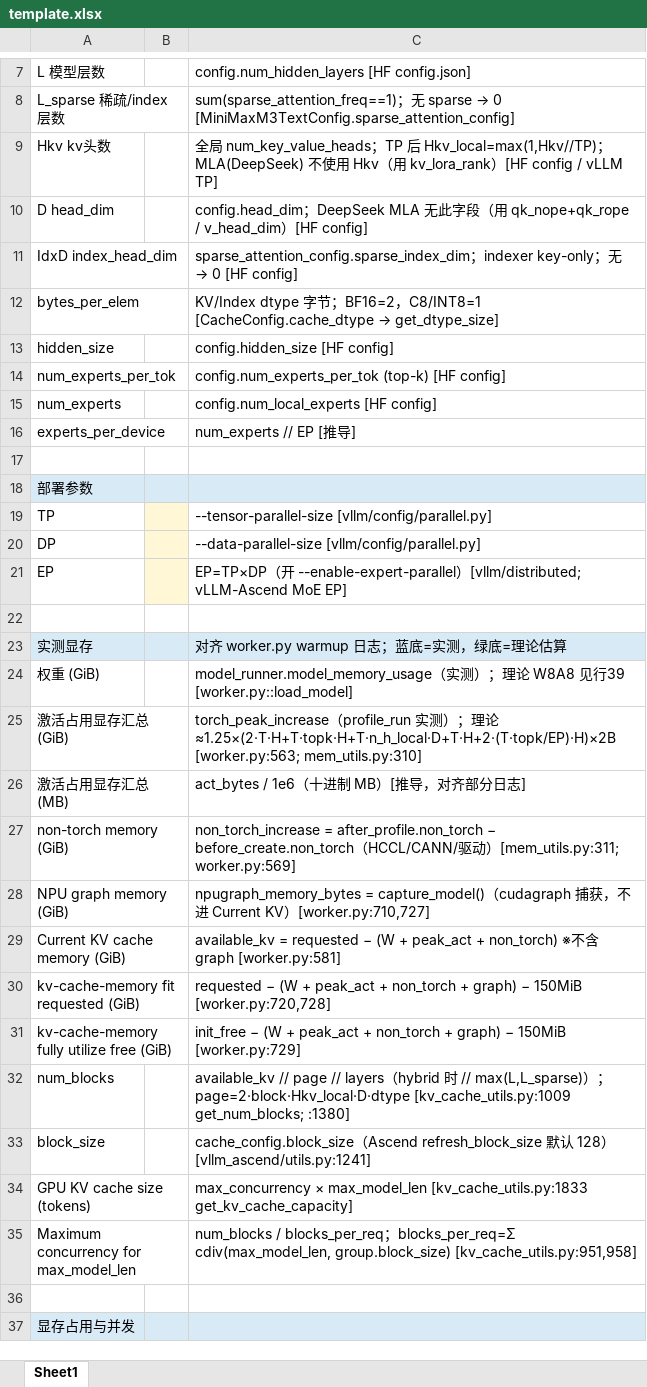
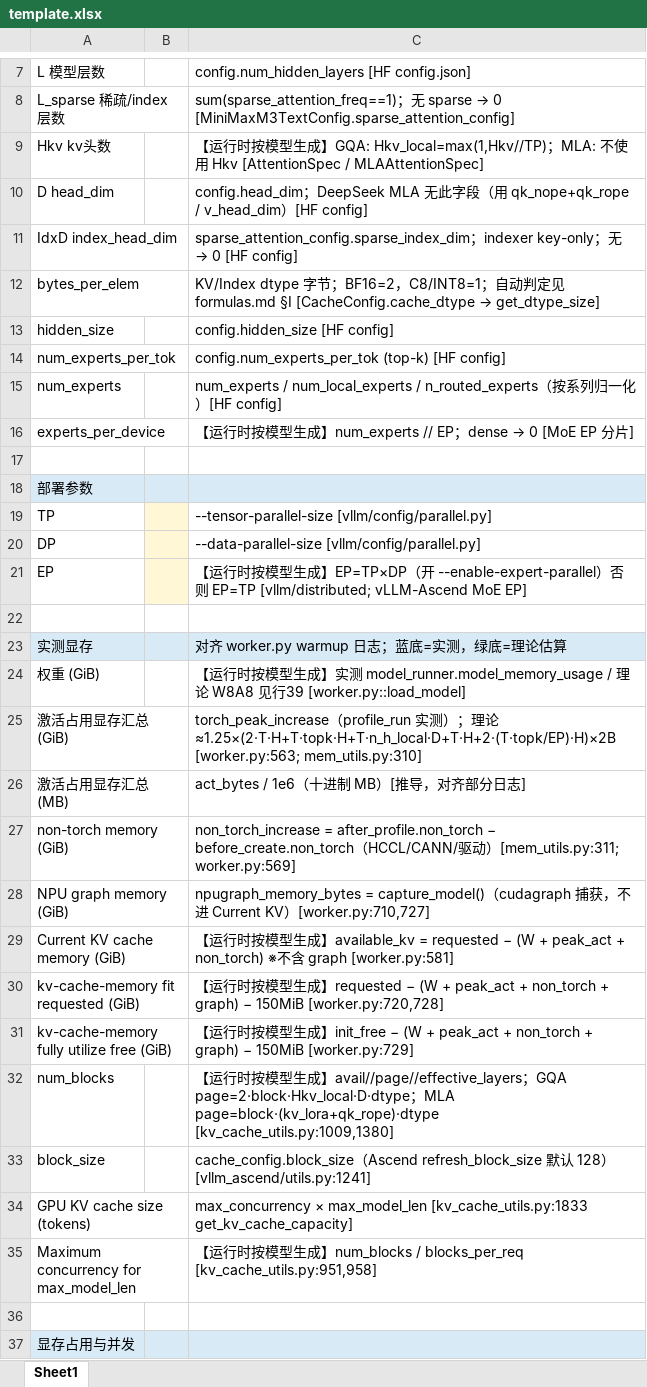
Before and after one commit to Agoni-02/skills, an Excel workbook: ascend-memory-table/scripts/template.xlsx, sheet Sheet1, drawn as a sheet; only a part is shown, gaps mark what is left out; values as stored, in another font and other column widths than the file's, no borders; the diff covers the shown part only; the diff names each change by its address in the sheet, - before the commit and + after, or states it on an @@ line.

```diff
--- a/ascend-memory-table/scripts/template.xlsx (sheet Sheet1)
+++ b/ascend-memory-table/scripts/template.xlsx (sheet Sheet1)
-C9: 全局 num_key_value_heads；TP 后 Hkv_local=max(1,Hkv//TP)；MLA(DeepSeek) 不使用 Hkv（用 kv_lora_rank）[HF config / vLLM TP]
+C9: 【运行时按模型生成】GQA: Hkv_local=max(1,Hkv//TP)；MLA: 不使用 Hkv [AttentionSpec / MLAAttentionSpec]
-C12: …，C8/INT8=1 [CacheConfig.cache_dtype →…
+C12: …，C8/INT8=1；自动判定见 formulas.md §I [CacheConfig.cache_dtype →…
-C15: config.num_local_experts [HF config]
+C15: num_experts / num_local_experts / n_routed_experts（按系列归一化）[HF config]
@@ C16: num_experts // EP [推导] → 【运行时按模型生成】num_experts // EP；dense → 0 [MoE EP 分片] @@
-C21: EP=TP×DP（开 --enable-expert-parallel）[vllm/distributed; vLLM-Ascend…
+C21: 【运行时按模型生成】EP=TP×DP（开 --enable-expert-parallel）否则 EP=TP [vllm/distributed; vLLM-Ascend…
-C24: model_runner.model_memory_usage（实测）；理论…
+C24: 【运行时按模型生成】实测 model_runner.model_memory_usage / 理论…
-C29: available_kv =…
+C29: 【运行时按模型生成】available_kv =…
-C30: requested −…
+C30: 【运行时按模型生成】requested −…
-C31: init_free −…
+C31: 【运行时按模型生成】init_free −…
-C32: available_kv // page // layers（hybrid 时 // max(L,L_sparse)）；page=2·block·Hkv_local·D·dtype [kv_cache_utils.py:1009 get_num_blocks; :1380]
+C32: 【运行时按模型生成】avail//page//effective_layers；GQA page=2·block·Hkv_local·D·dtype；MLA page=block·(kv_lora+qk_rope)·dtype [kv_cache_utils.py:1009,1380]
-C35: num_blocks / blocks_per_req；blocks_per_req=Σ cdiv(max_model_len, group.block_size) [kv_cache_utils.py:951,958]
+C35: 【运行时按模型生成】num_blocks / blocks_per_req [kv_cache_utils.py:951,958]
```
Also changed, not shown: 9 edited cells elsewhere in this sheet, 3 other files.
